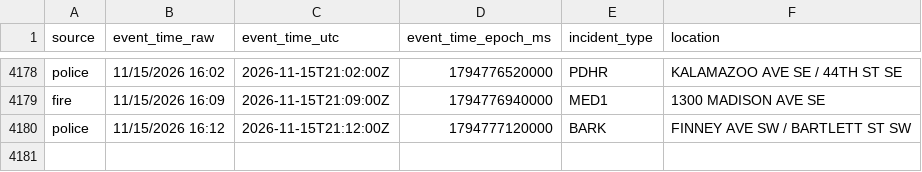
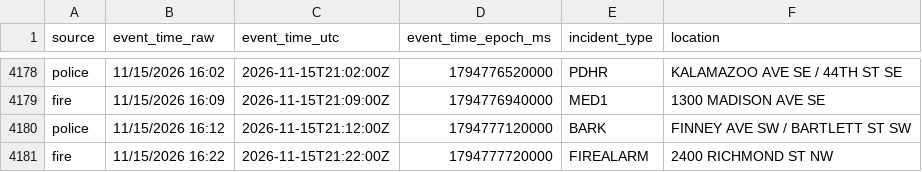
Before and after one commit to Cantica-Systems/kent-co-mi-dispatch, a CSV file: data/grcity/2026-11.csv, drawn as a sheet; only a part is shown, gaps mark what is left out; the diff names each change by its address in the sheet, - before the commit and + after, or states it on an @@ line.

```diff
--- a/data/grcity/2026-11.csv
+++ b/data/grcity/2026-11.csv
+row 4181: fire | 11/15/2026 16:22 | 2026-11-15T21:22:00Z | 1794777720000 | FIREALARM | 2400 RICHMOND ST NW
```
Also changed, not shown: 3 other files.
